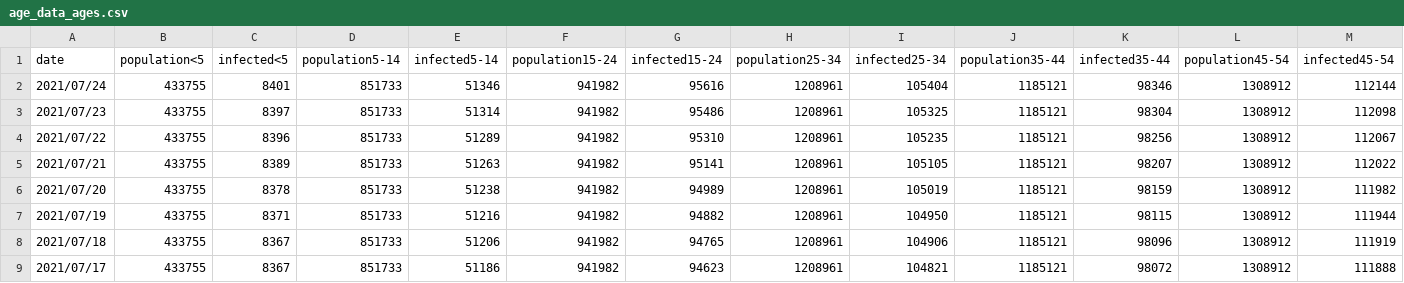
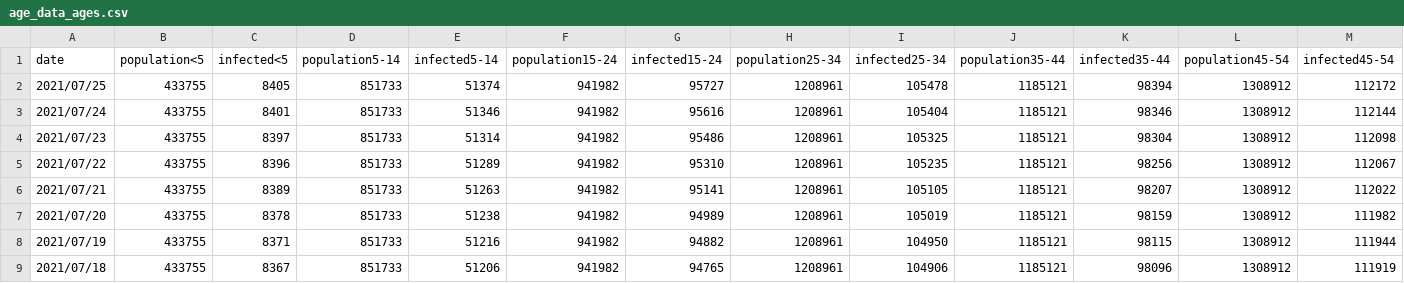
Before and after one commit to martin-illarion/ages_covid, a CSV file: age_data_ages.csv, drawn as a sheet; only a part is shown; the shorter side is filled out with more unchanged rows; rows hold the shown columns only; the diff names each change by its address in the sheet, - before the commit and + after, or states it on an @@ line.

Commit message:
Commit at 2021/07/25

```diff
--- a/age_data_ages.csv
+++ b/age_data_ages.csv
+row 2: 2021/07/25 | 433755 | 8405 | 851733 | 51374 | 941982 | 95727 | 1208961 | 105478 | 1185121 | 98394 | 1308912 | 112172
```
